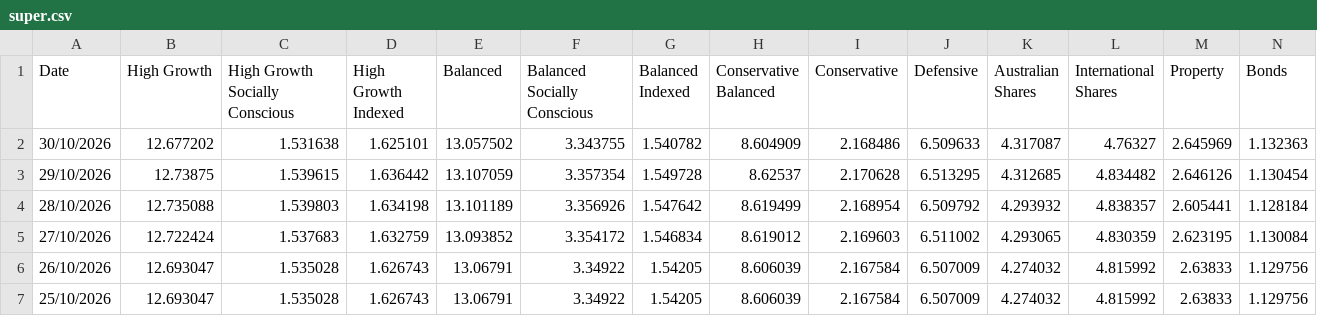
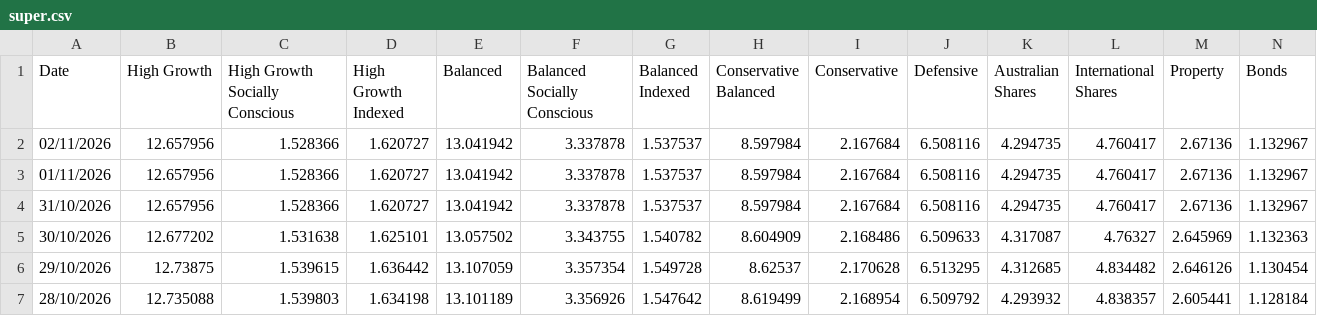
Before and after one commit to x-byrne/Supaware, a CSV file: data/super/super.csv, drawn as a sheet; only a part is shown; the shorter side is filled out with more unchanged rows; rows hold the shown columns only; the diff names each change by its address in the sheet, - before the commit and + after, or states it on an @@ line.

```diff
--- a/data/super/super.csv
+++ b/data/super/super.csv
+row 2: 02/11/2026 | 12.657956 | 1.528366 | 1.620727 | 13.041942 | 3.337878 | 1.537537 | 8.597984 | 2.167684 | 6.508116 | 4.294735 | 4.760417 | 2.67136 | 1.132967
+row 3: 01/11/2026 | 12.657956 | 1.528366 | 1.620727 | 13.041942 | 3.337878 | 1.537537 | 8.597984 | 2.167684 | 6.508116 | 4.294735 | 4.760417 | 2.67136 | 1.132967
+row 4: 31/10/2026 | 12.657956 | 1.528366 | 1.620727 | 13.041942 | 3.337878 | 1.537537 | 8.597984 | 2.167684 | 6.508116 | 4.294735 | 4.760417 | 2.67136 | 1.132967
```
Also changed, not shown: data.csv.
